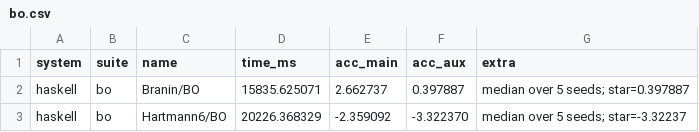
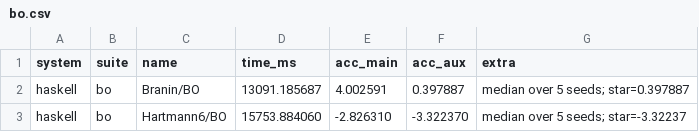
Before and after one commit to frenzieddoll/hanalyze, a CSV file: bench/results/haskell/bo.csv, drawn as a sheet.

```diff
--- a/bench/results/haskell/bo.csv
+++ b/bench/results/haskell/bo.csv
@@ -1,3 +1,3 @@
 system,suite,name,time_ms,acc_main,acc_aux,extra
-haskell,bo,Branin/BO,15835.625071,2.662737,0.397887,median over 5 seeds; star=0.397887
-haskell,bo,Hartmann6/BO,20226.368329,-2.359092,-3.322370,median over 5 seeds; star=-3.32237
+haskell,bo,Branin/BO,13091.185687,4.002591,0.397887,median over 5 seeds; star=0.397887
+haskell,bo,Hartmann6/BO,15753.884060,-2.826310,-3.322370,median over 5 seeds; star=-3.32237
```
Also changed, not shown: 2 other files.
